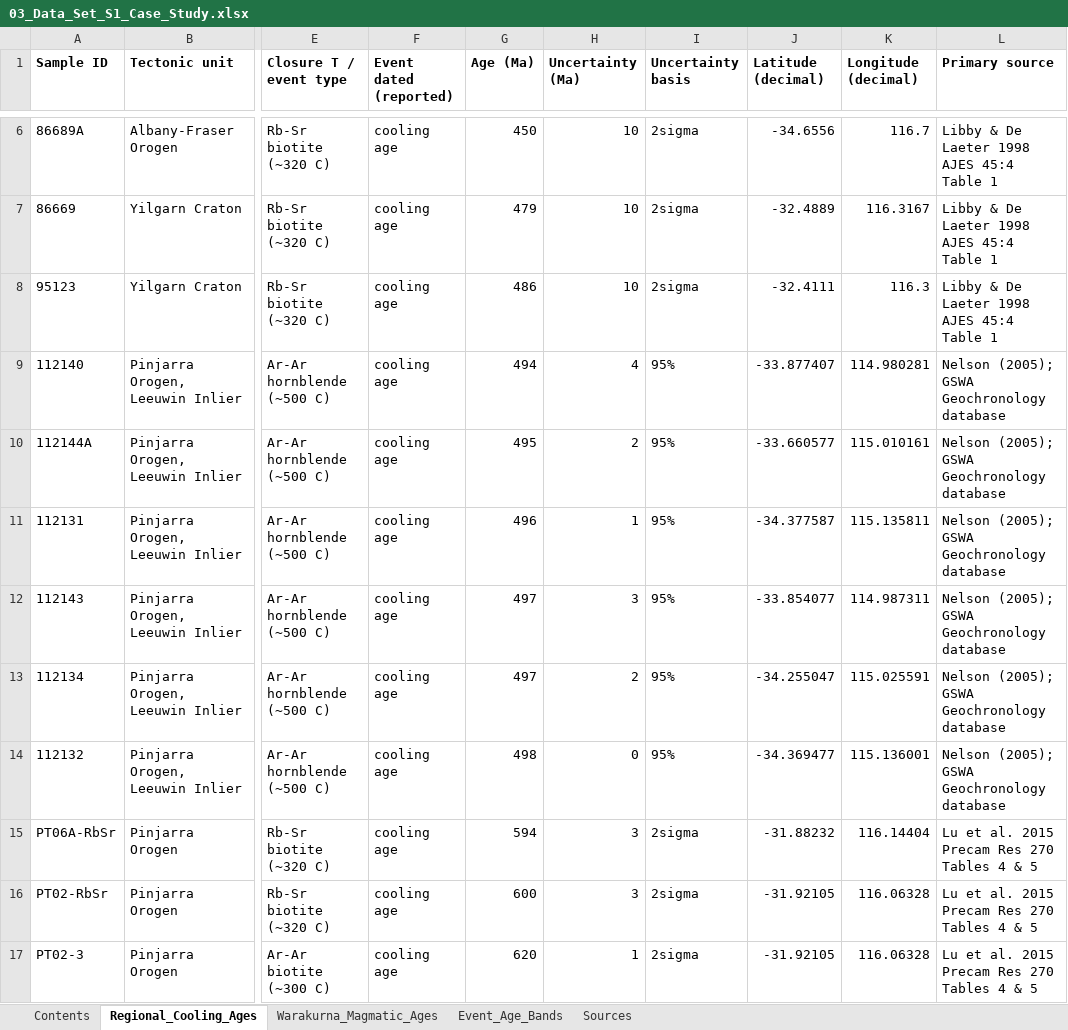
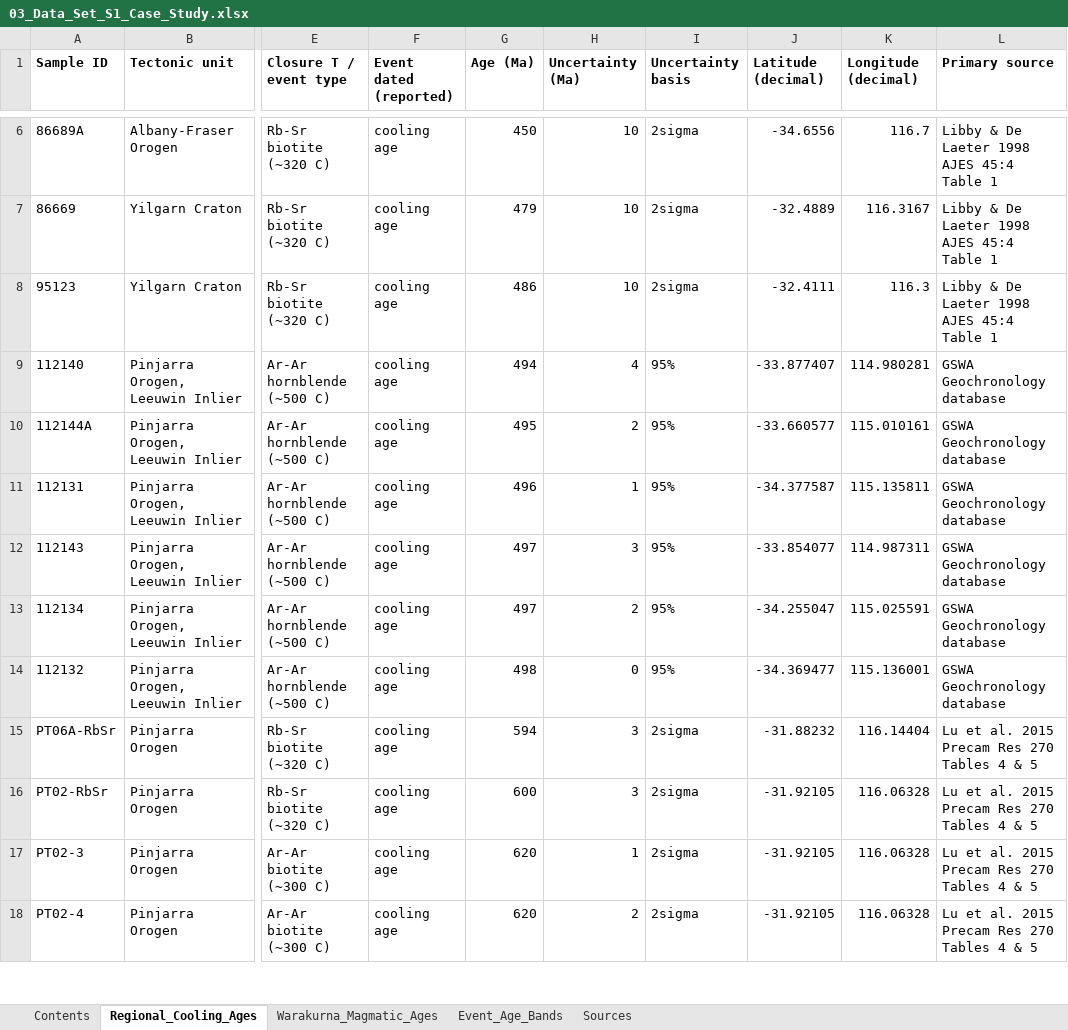
Before and after one commit to lucymathieson3/leadloss-benchmark-manuscript-repro, an Excel workbook: 03_Data_Set_S1_Case_Study.xlsx, sheet Regional_Cooling_Ages, drawn as a sheet; only a part is shown, gaps mark what is left out; the shorter side is filled out with more unchanged rows; values as stored, in another font and other column widths than the file's, no borders; the diff names each change by its address in the sheet, - before the commit and + after, or states it on an @@ line.

```diff
--- a/03_Data_Set_S1_Case_Study.xlsx (sheet Regional_Cooling_Ages)
+++ b/03_Data_Set_S1_Case_Study.xlsx (sheet Regional_Cooling_Ages)
-L9:L14 (Primary source): Nelson (2005); GSWA Geochronology database
+L9:L14 (Primary source): GSWA Geochronology database
```
Also changed, not shown: sheet Sources.
